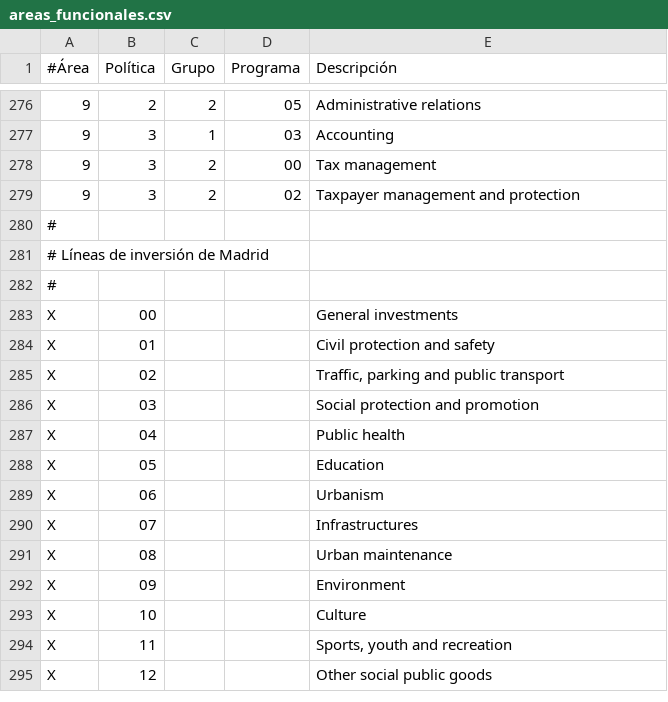
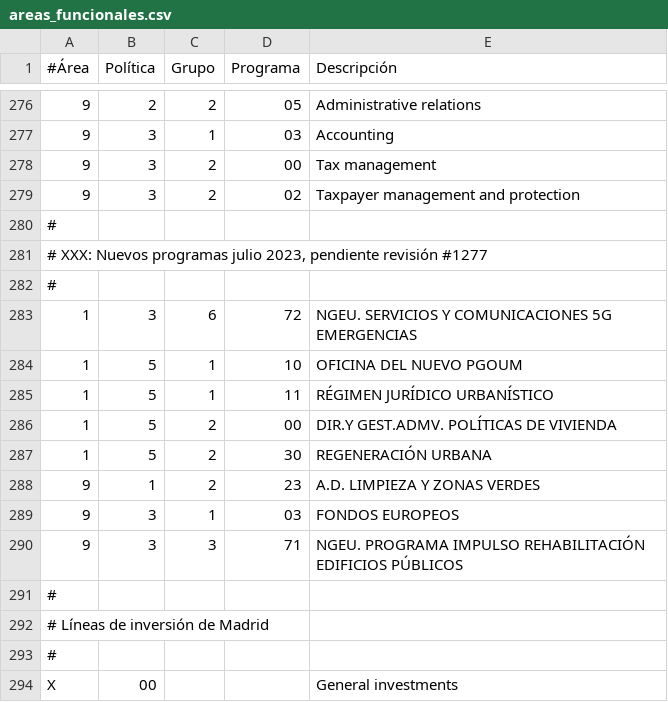
Before and after one commit to civio/presupuesto-madrid, a CSV file: data/en/areas_funcionales.csv, drawn as a sheet; only a part is shown, gaps mark what is left out; the shorter side is filled out with more unchanged rows.

Commit message:
Add new 2023M7 execution data and introduce new codes (to be revised) civio/presupuesto-management#1279 civio/presupuesto-management#1277

```diff
--- a/data/en/areas_funcionales.csv
+++ b/data/en/areas_funcionales.csv
@@ -280,2 +280,13 @@
 #
+# XXX: Nuevos programas julio 2023, pendiente revisión #1277
+#
+1;3;6;72;NGEU. SERVICIOS Y COMUNICACIONES 5G EMERGENCIAS
+1;5;1;10;OFICINA DEL NUEVO PGOUM
+1;5;1;11;RÉGIMEN JURÍDICO URBANÍSTICO
+1;5;2;00;DIR.Y GEST.ADMV. POLÍTICAS DE VIVIENDA
+1;5;2;30;REGENERACIÓN URBANA
+9;1;2;23;A.D. LIMPIEZA Y ZONAS VERDES
+9;3;1;03;FONDOS EUROPEOS
+9;3;3;71;NGEU. PROGRAMA IMPULSO REHABILITACIÓN EDIFICIOS PÚBLICOS
+#
 # Líneas de inversión de Madrid
```
Also changed, not shown: data/en/clasificacion_organica.csv, data/es/areas_funcionales.csv, 4 other files.
